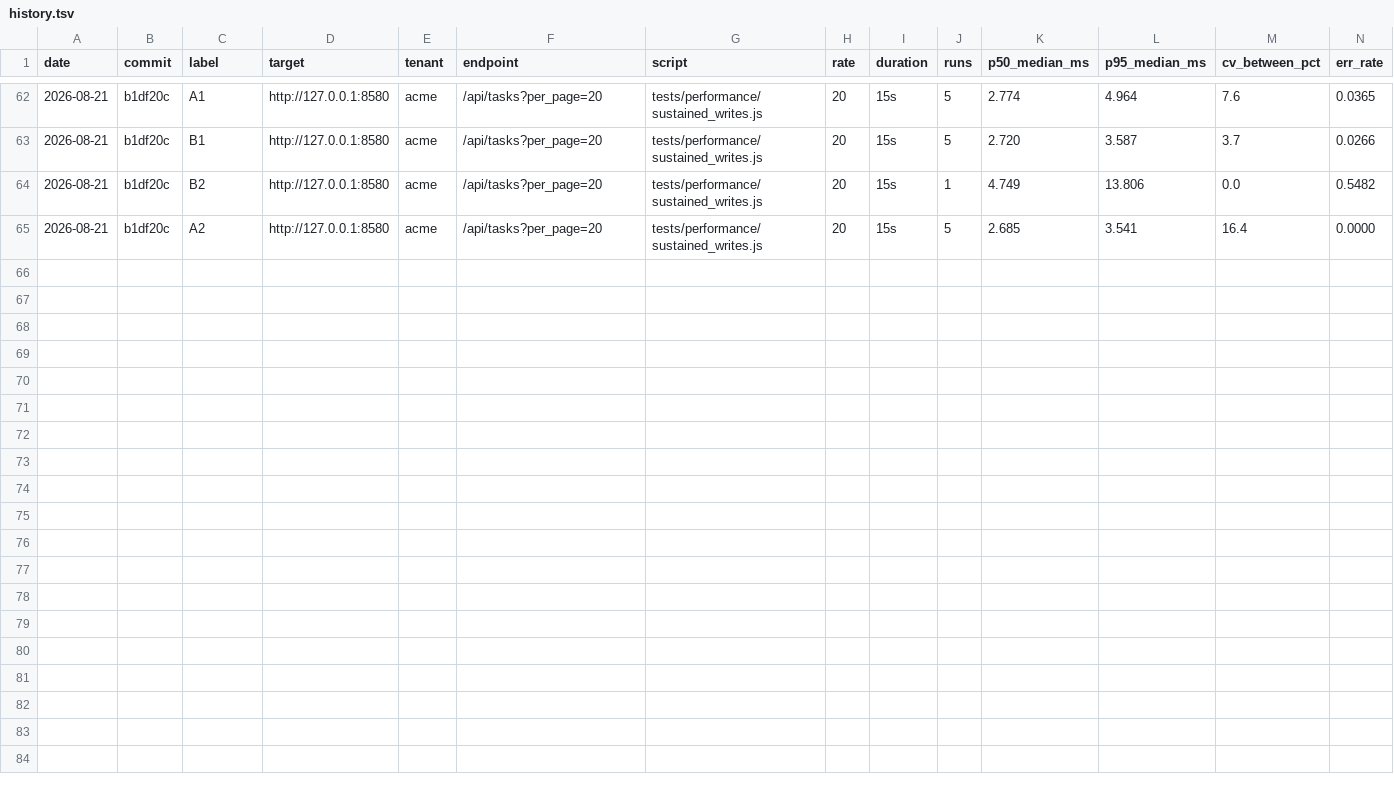
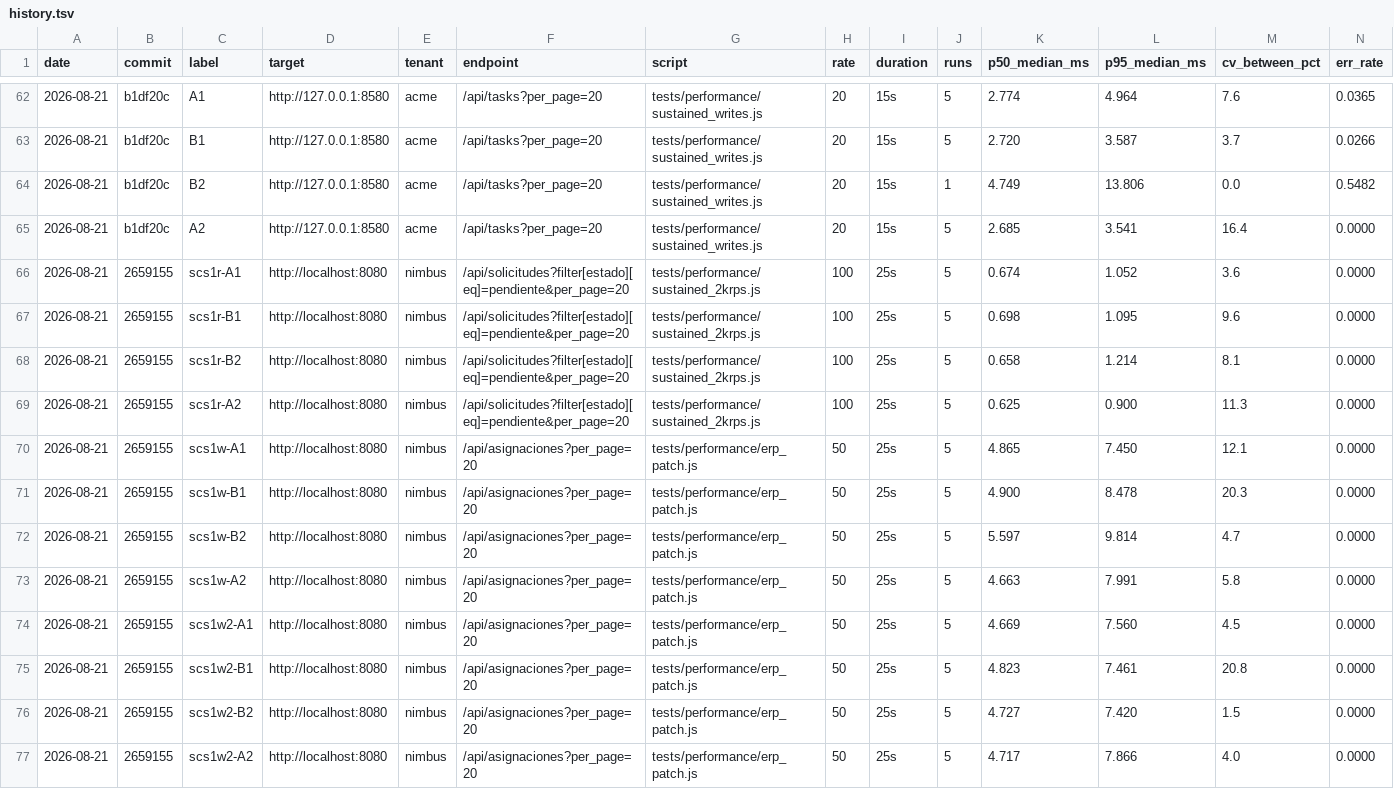
Before and after one commit to appximo/appximo, a TSV file: benchmarks/history.tsv, drawn as a sheet; only a part is shown, gaps mark what is left out; rows hold the shown columns only; the diff names each change by its address in the sheet, - before the commit and + after, or states it on an @@ line.

```diff
--- a/benchmarks/history.tsv
+++ b/benchmarks/history.tsv
+row 66: 2026-08-21 | 2659155 | scs1r-A1 | http://localhost:8080 | nimbus | /api/solicitudes?filter[estado][eq]=pendiente&per_page=20 | tests/performance/sustained_2krps.js | 100 | 25s | 5 | 0.674 | 1.052 | 3.6 | 0.0000
+row 67: 2026-08-21 | 2659155 | scs1r-B1 | http://localhost:8080 | nimbus | /api/solicitudes?filter[estado][eq]=pendiente&per_page=20 | tests/performance/sustained_2krps.js | 100 | 25s | 5 | 0.698 | 1.095 | 9.6 | 0.0000
+row 68: 2026-08-21 | 2659155 | scs1r-B2 | http://localhost:8080 | nimbus | /api/solicitudes?filter[estado][eq]=pendiente&per_page=20 | tests/performance/sustained_2krps.js | 100 | 25s | 5 | 0.658 | 1.214 | 8.1 | 0.0000
+row 69: 2026-08-21 | 2659155 | scs1r-A2 | http://localhost:8080 | nimbus | /api/solicitudes?filter[estado][eq]=pendiente&per_page=20 | tests/performance/sustained_2krps.js | 100 | 25s | 5 | 0.625 | 0.900 | 11.3 | 0.0000
+row 70: 2026-08-21 | 2659155 | scs1w-A1 | http://localhost:8080 | nimbus | /api/asignaciones?per_page=20 | tests/performance/erp_patch.js | 50 | 25s | 5 | 4.865 | 7.450 | 12.1 | 0.0000
+row 71: 2026-08-21 | 2659155 | scs1w-B1 | http://localhost:8080 | nimbus | /api/asignaciones?per_page=20 | tests/performance/erp_patch.js | 50 | 25s | 5 | 4.900 | 8.478 | 20.3 | 0.0000
+row 72: 2026-08-21 | 2659155 | scs1w-B2 | http://localhost:8080 | nimbus | /api/asignaciones?per_page=20 | tests/performance/erp_patch.js | 50 | 25s | 5 | 5.597 | 9.814 | 4.7 | 0.0000
+row 73: 2026-08-21 | 2659155 | scs1w-A2 | http://localhost:8080 | nimbus | /api/asignaciones?per_page=20 | tests/performance/erp_patch.js | 50 | 25s | 5 | 4.663 | 7.991 | 5.8 | 0.0000
+row 74: 2026-08-21 | 2659155 | scs1w2-A1 | http://localhost:8080 | nimbus | /api/asignaciones?per_page=20 | tests/performance/erp_patch.js | 50 | 25s | 5 | 4.669 | 7.560 | 4.5 | 0.0000
+row 75: 2026-08-21 | 2659155 | scs1w2-B1 | http://localhost:8080 | nimbus | /api/asignaciones?per_page=20 | tests/performance/erp_patch.js | 50 | 25s | 5 | 4.823 | 7.461 | 20.8 | 0.0000
+row 76: 2026-08-21 | 2659155 | scs1w2-B2 | http://localhost:8080 | nimbus | /api/asignaciones?per_page=20 | tests/performance/erp_patch.js | 50 | 25s | 5 | 4.727 | 7.420 | 1.5 | 0.0000
+row 77: 2026-08-21 | 2659155 | scs1w2-A2 | http://localhost:8080 | nimbus | /api/asignaciones?per_page=20 | tests/performance/erp_patch.js | 50 | 25s | 5 | 4.717 | 7.866 | 4.0 | 0.0000
```
Also changed, not shown: 2 other files.
